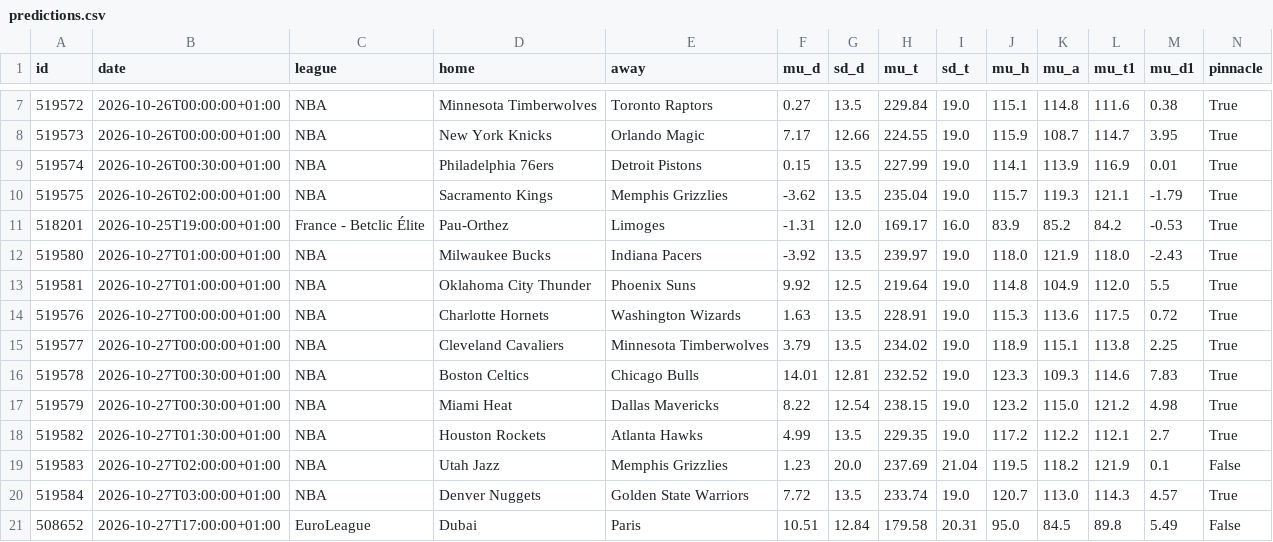
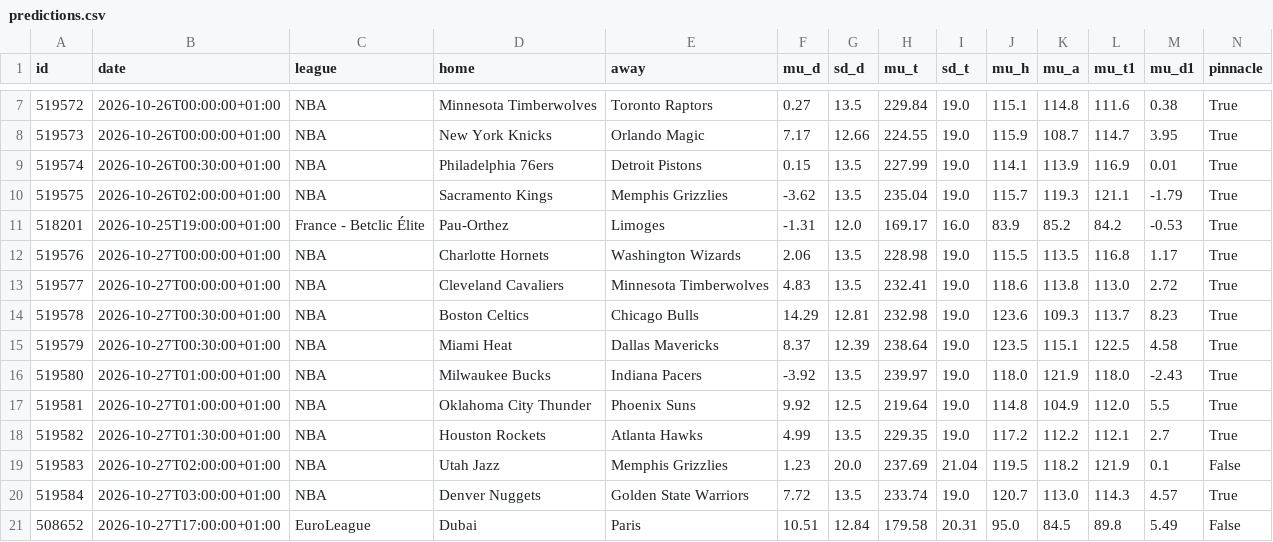
Before and after one commit to tessoncharles-sys/paris-data, a CSV file: data/raw/basket/predictions.csv, drawn as a sheet; only a part is shown, gaps mark what is left out; removed rows and columns are numbered as before the commit, all else as after; rows hold the shown columns only; the diff names each change by its address in the sheet, - before the commit and + after, or states it on an @@ line.

```diff
--- a/data/raw/basket/predictions.csv
+++ b/data/raw/basket/predictions.csv
+row 12: 519576 | 2026-10-27T00:00:00+01:00 | NBA | Charlotte Hornets | Washington Wizards | 2.06 | 13.5 | 228.98 | 19.0 | 115.5 | 113.5 | 116.8 | 1.17 | True
+row 13: 519577 | 2026-10-27T00:00:00+01:00 | NBA | Cleveland Cavaliers | Minnesota Timberwolves | 4.83 | 13.5 | 232.41 | 19.0 | 118.6 | 113.8 | 113.0 | 2.72 | True
+row 14: 519578 | 2026-10-27T00:30:00+01:00 | NBA | Boston Celtics | Chicago Bulls | 14.29 | 12.81 | 232.98 | 19.0 | 123.6 | 109.3 | 113.7 | 8.23 | True
+row 15: 519579 | 2026-10-27T00:30:00+01:00 | NBA | Miami Heat | Dallas Mavericks | 8.37 | 12.39 | 238.64 | 19.0 | 123.5 | 115.1 | 122.5 | 4.58 | True
-row 14: 519576 | 2026-10-27T00:00:00+01:00 | NBA | Charlotte Hornets | Washington Wizards | 1.63 | 13.5 | 228.91 | 19.0 | 115.3 | 113.6 | 117.5 | 0.72 | True
-row 15: 519577 | 2026-10-27T00:00:00+01:00 | NBA | Cleveland Cavaliers | Minnesota Timberwolves | 3.79 | 13.5 | 234.02 | 19.0 | 118.9 | 115.1 | 113.8 | 2.25 | True
-row 16: 519578 | 2026-10-27T00:30:00+01:00 | NBA | Boston Celtics | Chicago Bulls | 14.01 | 12.81 | 232.52 | 19.0 | 123.3 | 109.3 | 114.6 | 7.83 | True
-row 17: 519579 | 2026-10-27T00:30:00+01:00 | NBA | Miami Heat | Dallas Mavericks | 8.22 | 12.54 | 238.15 | 19.0 | 123.2 | 115.0 | 121.2 | 4.98 | True
```
Also changed, not shown: data/dashboard_basket.csv, data/dashboard_foot.csv, 19 other files.
